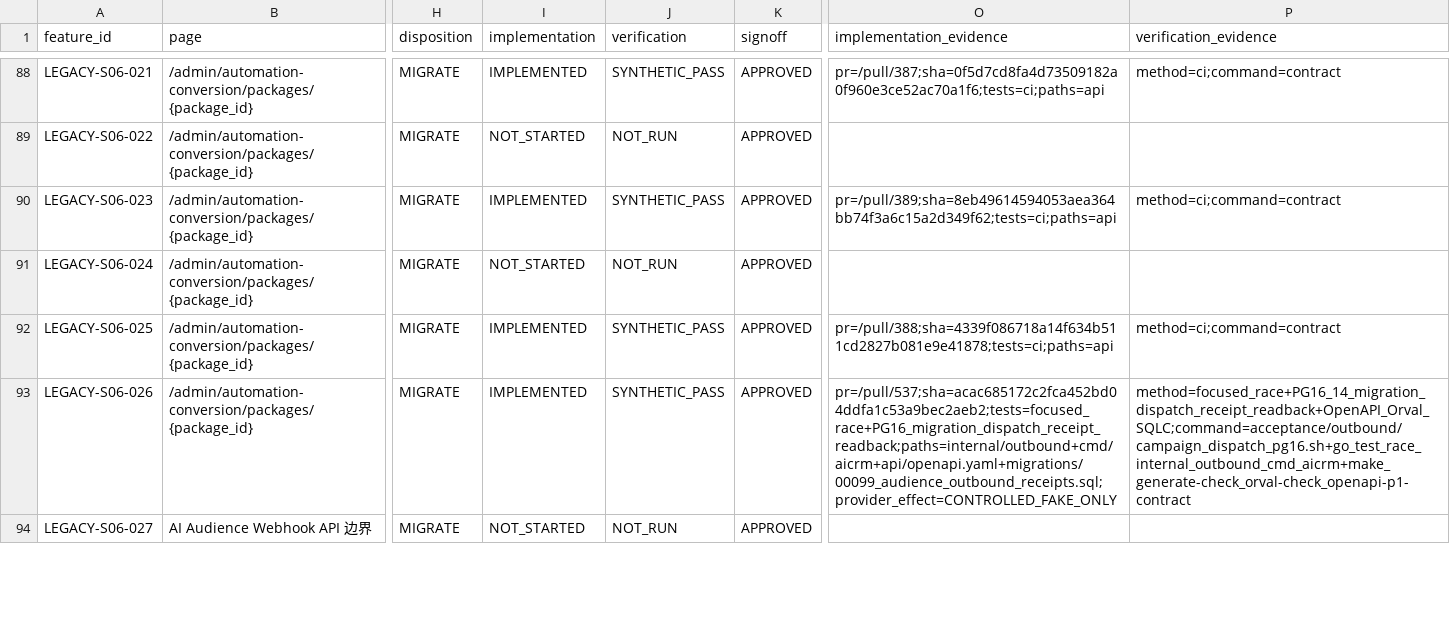
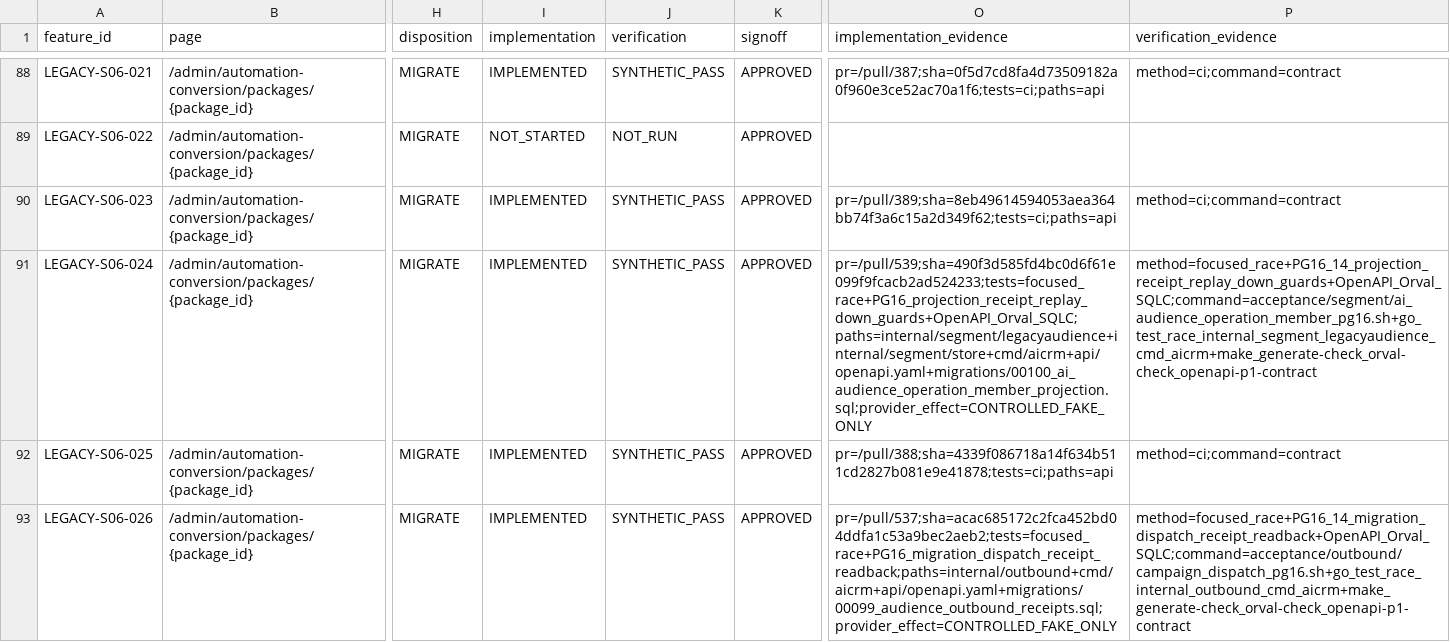
Before and after one commit to qianlan33333-png/AI-CRM-v2, a CSV file: docs/feature-matrix.csv, drawn as a sheet; only a part is shown, gaps mark what is left out; the shorter side is filled out with more unchanged rows; the diff names each change by its address in the sheet, - before the commit and + after, or states it on an @@ line.

Commit message:
docs: 回填 Audience 操作成员验收证据

```diff
--- a/docs/feature-matrix.csv
+++ b/docs/feature-matrix.csv
-I91 (implementation): NOT_STARTED
+I91 (implementation): IMPLEMENTED
-J91 (verification): NOT_RUN
+J91 (verification): SYNTHETIC_PASS
-O91 (implementation_evidence): (empty)
+O91 (implementation_evidence): pr=/pull/539;sha=490f3d585fd4bc0d6f61e099f9fcacb2ad524233;tests=focused_race+PG16_projection_receipt_replay_down_guards+OpenAPI_Orval_SQLC;paths=internal/segment/legacyaudience+internal/segment/store+cmd/aicrm+api/openapi.yaml+migrations/00100_ai_audience_operation_member_projection.sql;provider_effect=CONTROLLED_FAKE_ONLY
-P91 (verification_evidence): (empty)
+P91 (verification_evidence): method=focused_race+PG16_14_projection_receipt_replay_down_guards+OpenAPI_Orval_SQLC;command=acceptance/segment/ai_audience_operation_member_pg16.sh+go_test_race_internal_segment_legacyaudience_cmd_aicrm+make_generate-check_orval-check_openapi-p1-contract
```
